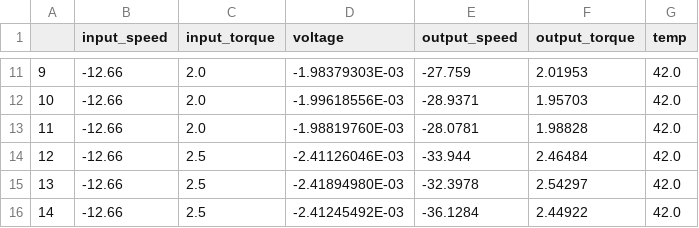
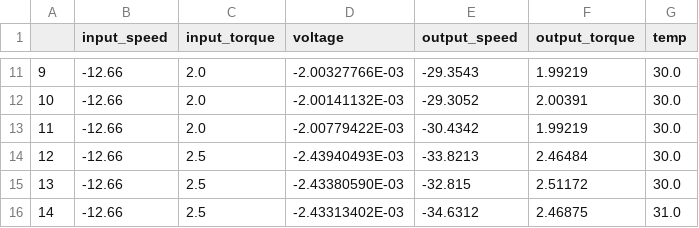
Before and after one commit to priest-yang/Motor-testing, a CSV file: unitree/data/go1_with_all.csv, drawn as a sheet; only a part is shown, gaps mark what is left out; the diff covers the shown part only.

```diff
--- a/unitree/data/go1_with_all.csv
+++ b/unitree/data/go1_with_all.csv
@@ -20,12 +20,12 @@
-9,-12.66,2.0,"-1.98379303E-03
-",-27.759,2.01953,42.0
-10,-12.66,2.0,"-1.99618556E-03
-",-28.9371,1.95703,42.0
-11,-12.66,2.0,"-1.98819760E-03
-",-28.0781,1.98828,42.0
-12,-12.66,2.5,"-2.41126046E-03
-",-33.944,2.46484,42.0
-13,-12.66,2.5,"-2.41894980E-03
-",-32.3978,2.54297,42.0
-14,-12.66,2.5,"-2.41245492E-03
-",-36.1284,2.44922,42.0
+9,-12.66,2.0,"-2.00327766E-03
+",-29.3543,1.99219,30.0
+10,-12.66,2.0,"-2.00141132E-03
+",-29.3052,2.00391,30.0
+11,-12.66,2.0,"-2.00779422E-03
+",-30.4342,1.99219,30.0
+12,-12.66,2.5,"-2.43940493E-03
+",-33.8213,2.46484,30.0
+13,-12.66,2.5,"-2.43380590E-03
+",-32.815,2.51172,30.0
+14,-12.66,2.5,"-2.43313402E-03
+",-34.6312,2.46875,31.0
```
Also changed, not shown: 36 edited cells elsewhere in this file, 3 other files.
